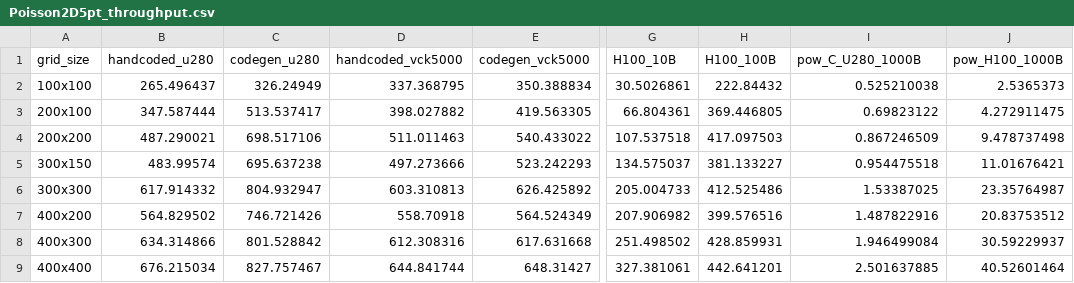
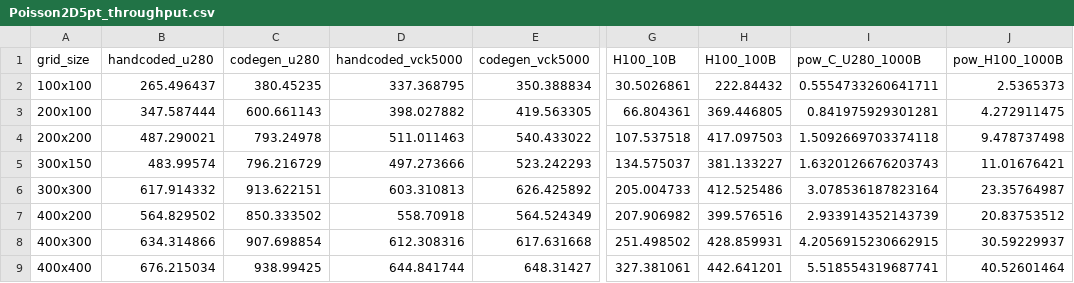
Before and after one commit to benielT/plot_scripts, a CSV file: ops_fpga/throughput_performance_comparision/data/Poisson2D5pt_throughput.csv, drawn as a sheet; only a part is shown, gaps mark what is left out; the diff names each change by its address in the sheet, - before the commit and + after, or states it on an @@ line.

Commit message:
Added updated poission throughput and power data

```diff
--- a/ops_fpga/throughput_performance_comparision/data/Poisson2D5pt_throughput.csv
+++ b/ops_fpga/throughput_performance_comparision/data/Poisson2D5pt_throughput.csv
-C2 (codegen_u280): 326.24949
+C2 (codegen_u280): 380.45235
-I2 (pow_C_U280_1000B): 0.525210038
+I2 (pow_C_U280_1000B): 0.5554733260641711
-C3 (codegen_u280): 513.537417
+C3 (codegen_u280): 600.661143
-I3 (pow_C_U280_1000B): 0.69823122
+I3 (pow_C_U280_1000B): 0.841975929301281
-C4 (codegen_u280): 698.517106
+C4 (codegen_u280): 793.24978
-I4 (pow_C_U280_1000B): 0.867246509
+I4 (pow_C_U280_1000B): 1.5092669703374118
-C5 (codegen_u280): 695.637238
+C5 (codegen_u280): 796.216729
-I5 (pow_C_U280_1000B): 0.954475518
+I5 (pow_C_U280_1000B): 1.6320126676203743
-C6 (codegen_u280): 804.932947
+C6 (codegen_u280): 913.622151
-I6 (pow_C_U280_1000B): 1.53387025
+I6 (pow_C_U280_1000B): 3.078536187823164
-C7 (codegen_u280): 746.721426
+C7 (codegen_u280): 850.333502
-I7 (pow_C_U280_1000B): 1.487822916
+I7 (pow_C_U280_1000B): 2.933914352143739
-C8 (codegen_u280): 801.528842
+C8 (codegen_u280): 907.698854
-I8 (pow_C_U280_1000B): 1.946499084
+I8 (pow_C_U280_1000B): 4.2056915230662915
-C9 (codegen_u280): 827.757467
+C9 (codegen_u280): 938.99425
-I9 (pow_C_U280_1000B): 2.501637885
+I9 (pow_C_U280_1000B): 5.518554319687741
```
